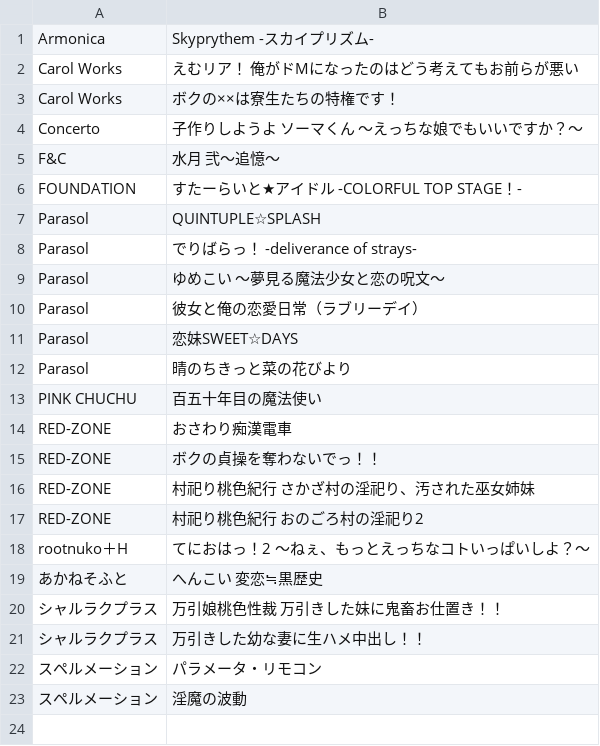
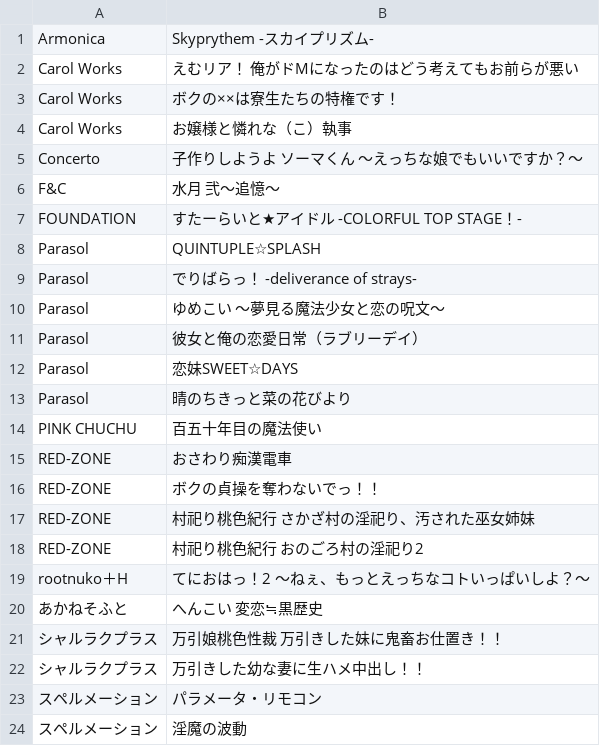
Before and after one commit to zeas2/Kirikiroid2_patch, a CSV file: patch/link_plugins/titles.csv, drawn as a sheet.

Commit message:
add some titles

```diff
--- a/patch/link_plugins/titles.csv
+++ b/patch/link_plugins/titles.csv
@@ -3,2 +3,3 @@ Carol Works,えむリア！ 俺がドMになったのはどう考えてもお前
 Carol Works,ボクの××は寮生たちの特権です！
+Carol Works,お嬢様と憐れな（こ）執事
 Concerto,子作りしようよ ソーマくん ～えっちな娘でもいいですか？～
```
Also changed, not shown: patch/xor_hash/titles.csv, 7 other files.
